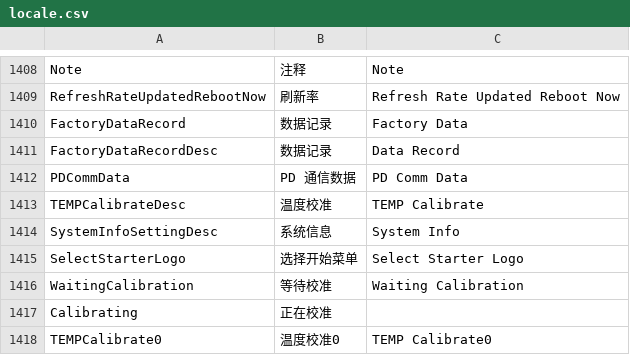
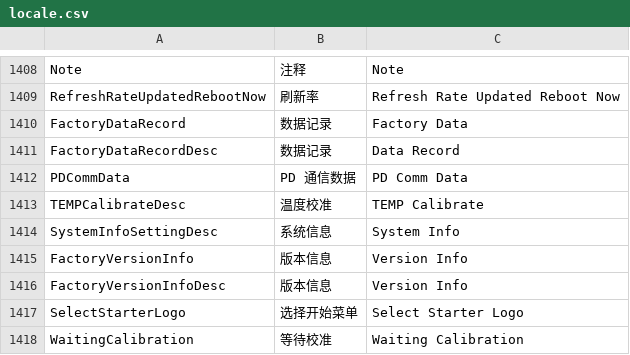
Before and after one commit to 519984307/Appciton, a CSV file: nPM/locale/locale.csv, drawn as a sheet; only a part is shown, gaps mark what is left out; the shorter side is filled out with more unchanged rows; the diff names each change by its address in the sheet, - before the commit and + after, or states it on an @@ line.

```diff
--- a/nPM/locale/locale.csv
+++ b/nPM/locale/locale.csv
+row 1415: FactoryVersionInfo | 版本信息 | Version Info
+row 1416: FactoryVersionInfoDesc | 版本信息 | Version Info
```
Also changed, not shown: 7 other files.
